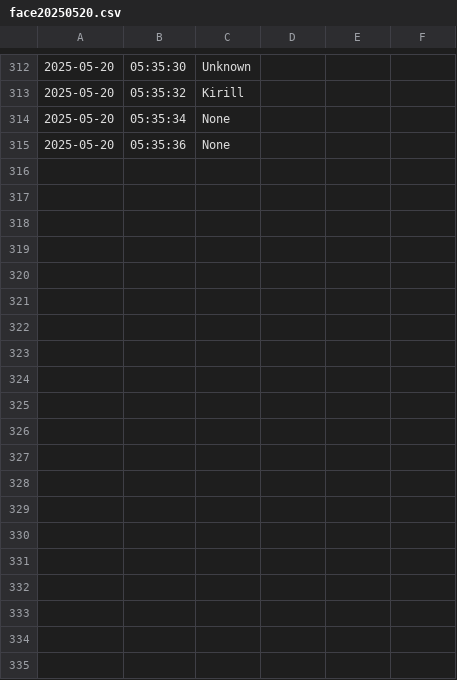
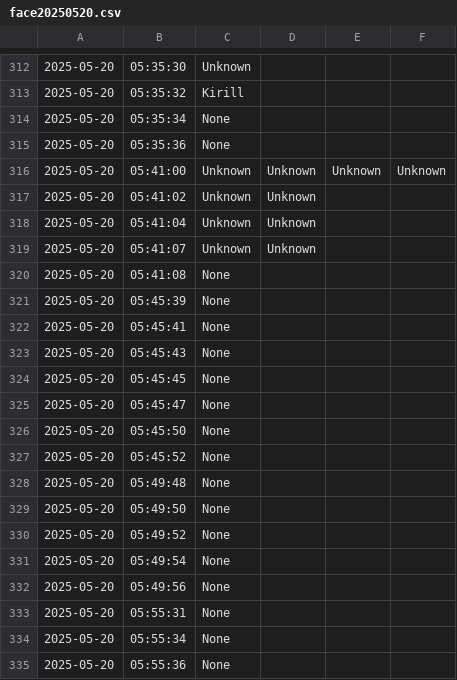
Before and after one commit to PocT1k/tablo, a CSV file: data/logs/face20250520.csv, drawn as a sheet; only a part is shown, gaps mark what is left out; the diff covers the shown part only; the diff names each change by its address in the sheet, - before the commit and + after, or states it on an @@ line.

```diff
--- a/data/logs/face20250520.csv
+++ b/data/logs/face20250520.csv
+row 316: 2025-05-20 | 05:41:00 | Unknown | Unknown | Unknown | Unknown
+row 317: 2025-05-20 | 05:41:02 | Unknown | Unknown
+row 318: 2025-05-20 | 05:41:04 | Unknown | Unknown
+row 319: 2025-05-20 | 05:41:07 | Unknown | Unknown
+row 320: 2025-05-20 | 05:41:08 | None
+row 321: 2025-05-20 | 05:45:39 | None
+row 322: 2025-05-20 | 05:45:41 | None
+row 323: 2025-05-20 | 05:45:43 | None
+row 324: 2025-05-20 | 05:45:45 | None
+row 325: 2025-05-20 | 05:45:47 | None
+row 326: 2025-05-20 | 05:45:50 | None
+row 327: 2025-05-20 | 05:45:52 | None
+row 328: 2025-05-20 | 05:49:48 | None
+row 329: 2025-05-20 | 05:49:50 | None
+row 330: 2025-05-20 | 05:49:52 | None
+row 331: 2025-05-20 | 05:49:54 | None
+row 332: 2025-05-20 | 05:49:56 | None
+row 333: 2025-05-20 | 05:55:31 | None
+row 334: 2025-05-20 | 05:55:34 | None
+row 335: 2025-05-20 | 05:55:36 | None
```
Also changed, not shown: 11 added rows elsewhere in this file, data/logs/vosk20250520.csv, data/logs/yamn20250520.csv, 5 other files.
